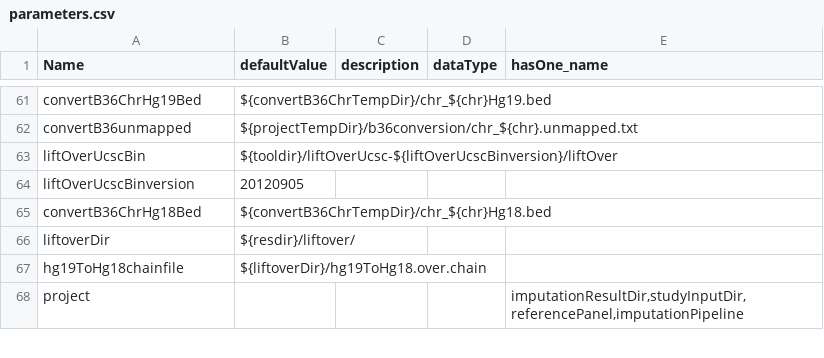
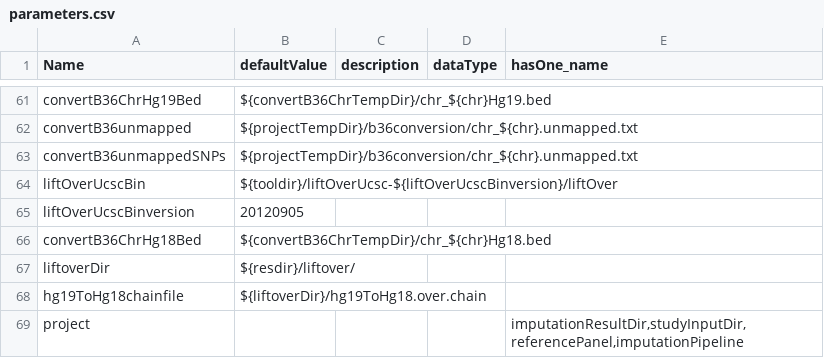
Before and after one commit to molgenis/molgenis_apps-legacy, a CSV file: modules/compute/protocols/imputation/impute2/parameters.csv, drawn as a sheet; only a part is shown, gaps mark what is left out; the diff names each change by its address in the sheet, - before the commit and + after, or states it on an @@ line.

Commit message:
Changed convert Ped/Map to b36 template, there was an error in excluded SNPs

```diff
--- a/modules/compute/protocols/imputation/impute2/parameters.csv
+++ b/modules/compute/protocols/imputation/impute2/parameters.csv
+row 63: convertB36unmappedSNPs | ${projectTempDir}/b36conversion/chr_${chr}.unmapped.txt
```
Also changed, not shown: 1 other file.
